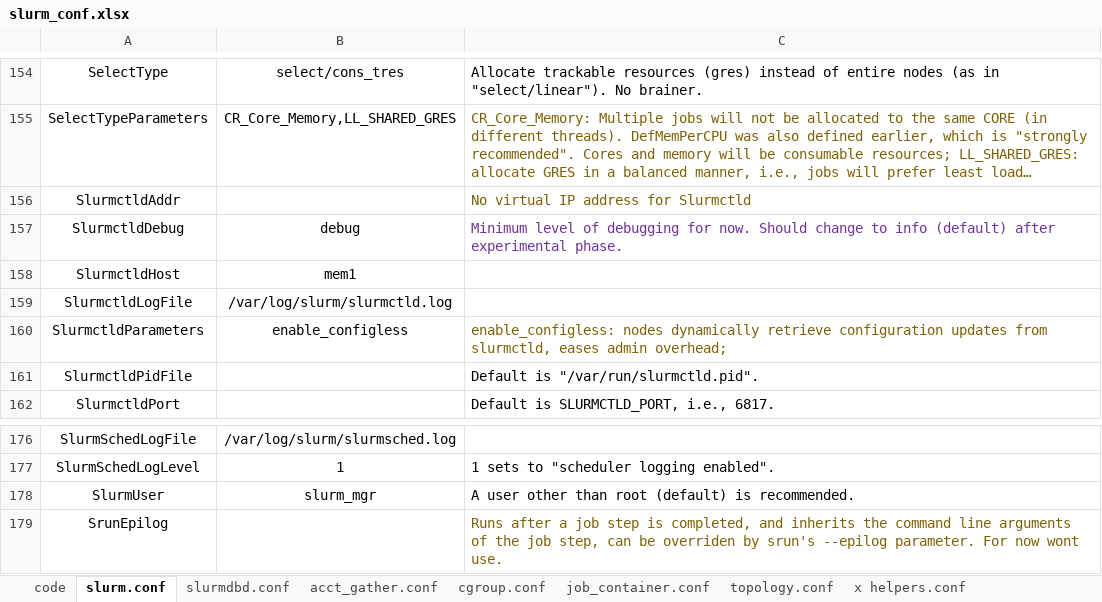
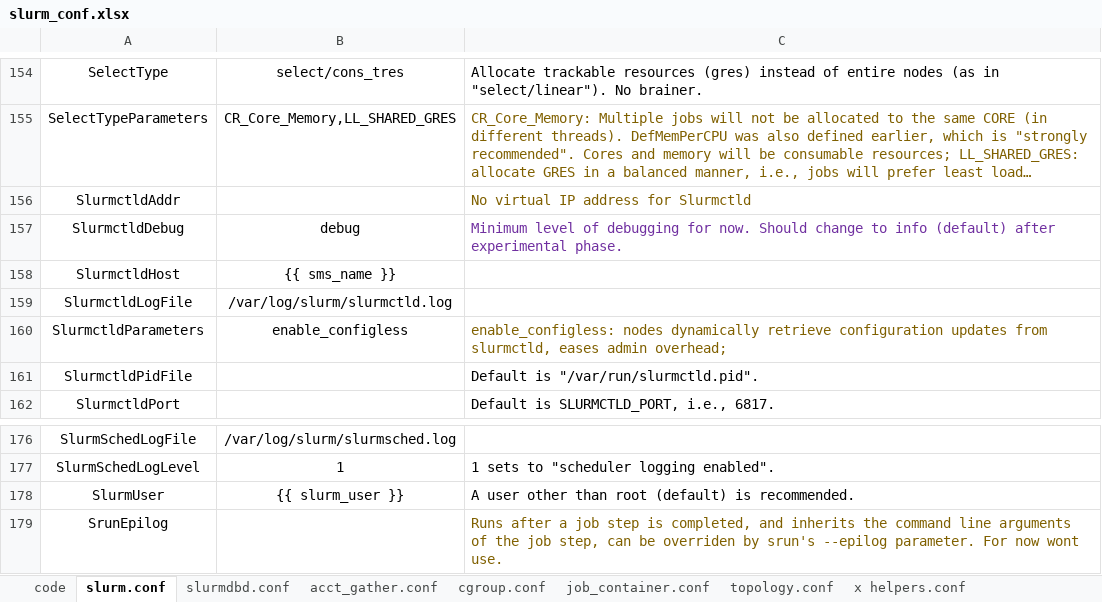
Before and after one commit to HCEMM/ansible-puli, an Excel workbook: roles/setup-slurm/files/slurm_conf.xlsx, sheet slurm.conf, drawn as a sheet; only a part is shown, gaps mark what is left out; long unchanged cells end in …; values as stored, in another font and other column widths than the file's, no borders; table styles not drawn; the diff covers the shown part only; the diff names each change by its address in the sheet, - before the commit and + after, or states it on an @@ line.

Commit message:
Some fixes on Slurm role Working on the ipmi reset

```diff
--- a/roles/setup-slurm/files/slurm_conf.xlsx (sheet slurm.conf)
+++ b/roles/setup-slurm/files/slurm_conf.xlsx (sheet slurm.conf)
-B158: mem1
+B158: {{ sms_name }}
-B178: slurm_mgr
+B178: {{ slurm_user }}
```
Also changed, not shown: 6 edited cells elsewhere in this sheet, sheet slurmdbd.conf, sheet acct_gather.conf, 8 other files.
